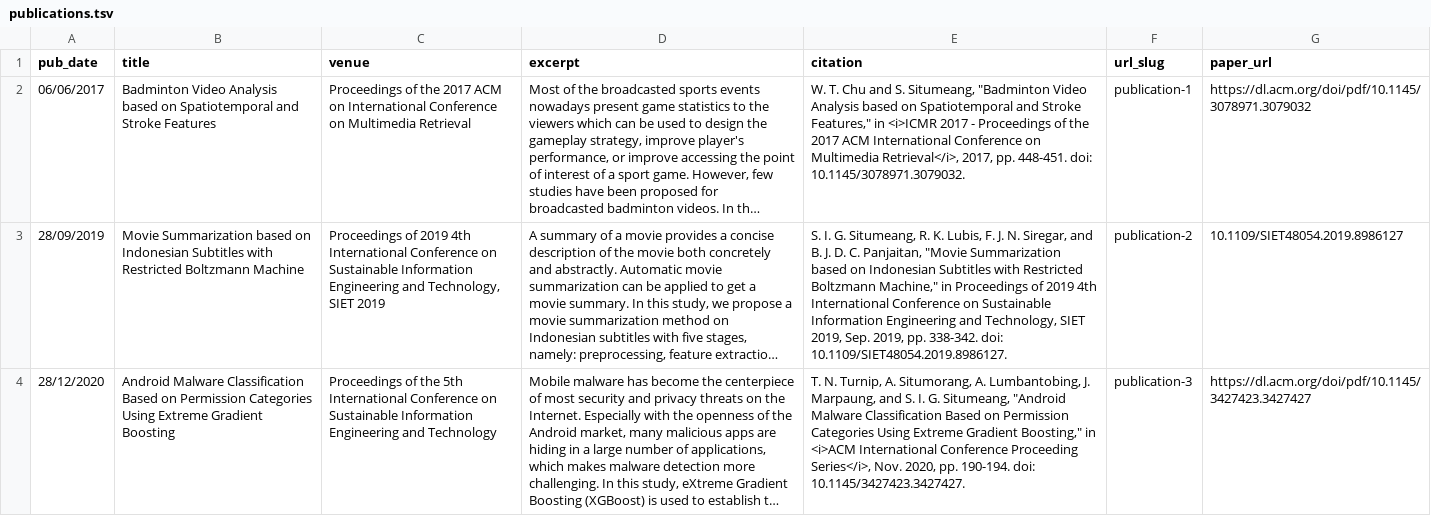
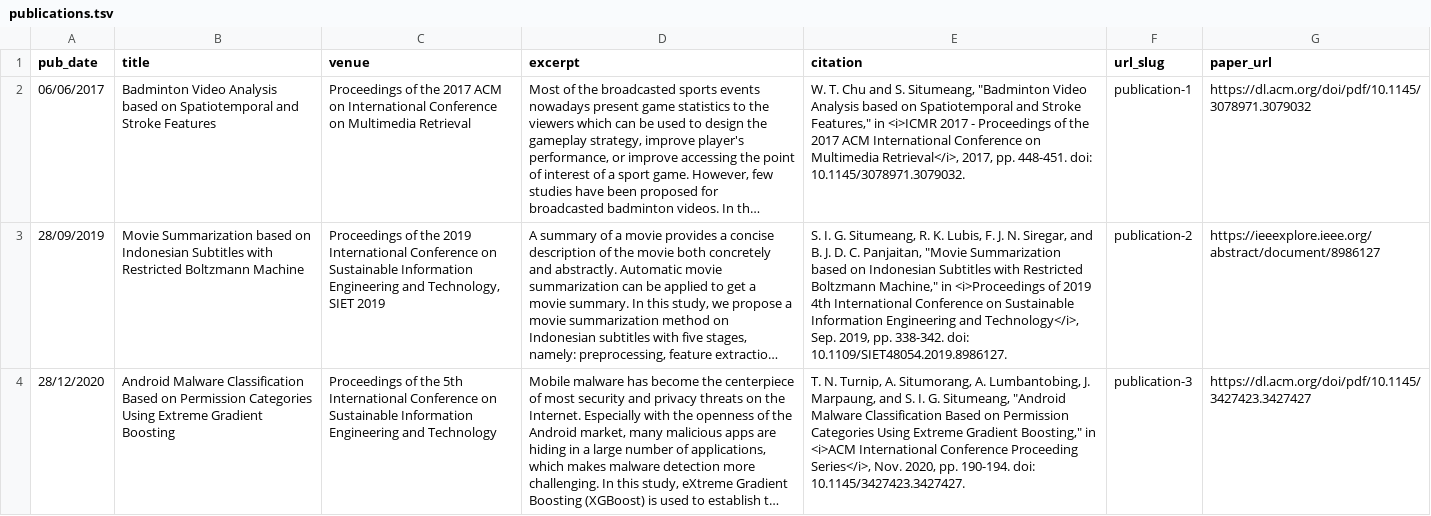
Before and after one commit to exemuel/exemuel.github.io, a TSV file: markdown_generator/publications.tsv, drawn as a sheet; long unchanged cells end in …; the diff names each change by its address in the sheet, - before the commit and + after, or states it on an @@ line.

Commit message:
Updates publications information

```diff
--- a/markdown_generator/publications.tsv
+++ b/markdown_generator/publications.tsv
-C3 (venue): Proceedings of 2019 4th International Conference…
+C3 (venue): Proceedings of the 2019 International Conference…
-E3 (citation): …Machine," in Proceedings of 2019 4th International Conference on Sustainable Information Engineering and Technology, SIET 2019, Sep. 2019,…
+E3 (citation): …Machine," in <i>Proceedings of 2019 4th International Conference on Sustainable Information Engineering and Technology</i>, Sep. 2019,…
-G3 (paper_url): 10.1109/SIET48054.2019.8986127
+G3 (paper_url): https://ieeexplore.ieee.org/abstract/document/8986127
```
